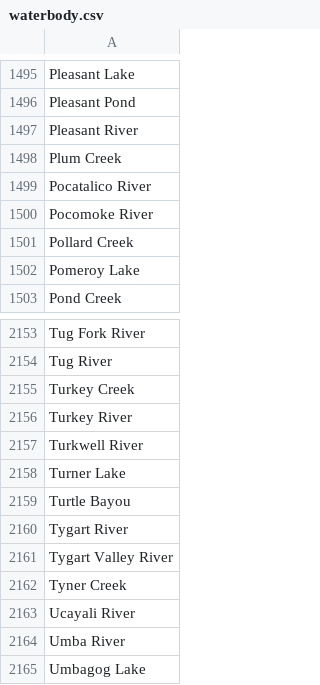
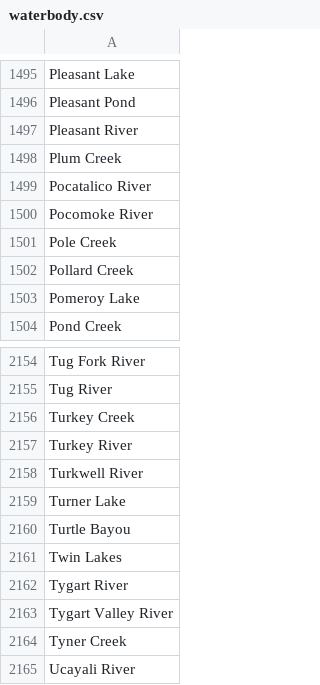
Before and after one commit to VertNet/DwCVocabs, a CSV file: vocabs/waterbody.csv, drawn as a sheet; only a part is shown, gaps mark what is left out; the shorter side is filled out with more unchanged rows.

```diff
--- a/vocabs/waterbody.csv
+++ b/vocabs/waterbody.csv
@@ -1500,2 +1500,3 @@
 "Pocomoke River"
+"Pole Creek"
 "Pollard Creek"
@@ -2159,2 +2160,3 @@
 "Turtle Bayou"
+"Twin Lakes"
 "Tygart River"
```
Also changed, not shown: vocabs/island.csv.
